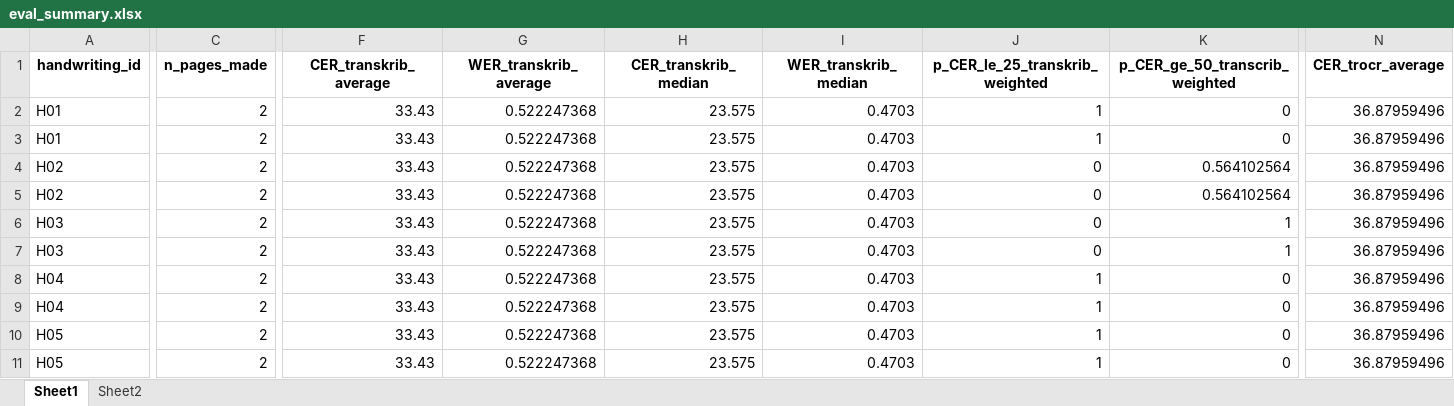
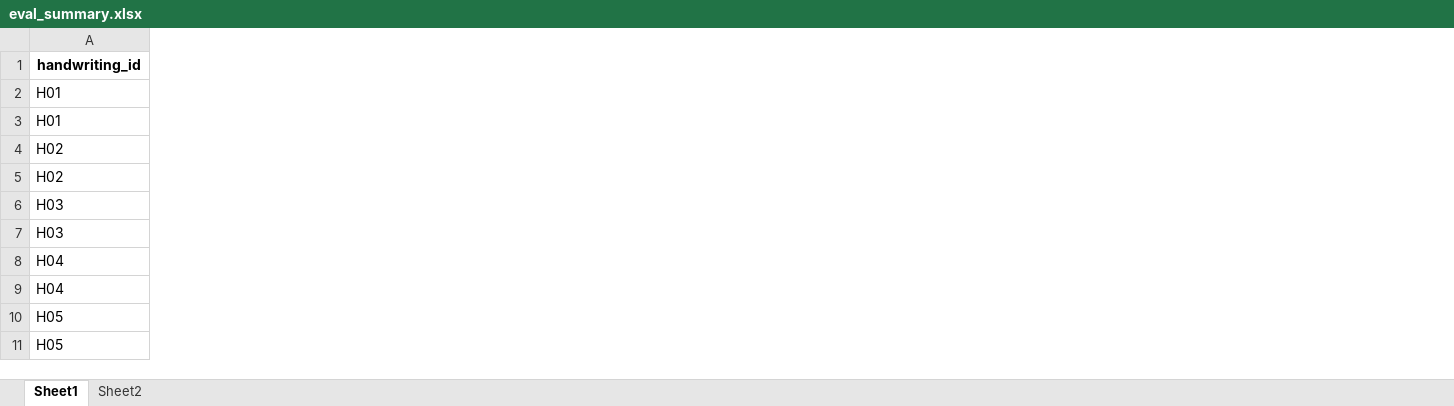
Before and after one commit to eugeniavd/magic_tagger, an Excel workbook: docs/htr/eval_summary.xlsx, sheet Sheet1, drawn as a sheet; only a part is shown, gaps mark what is left out; values as stored, in another font and other column widths than the file's, no borders; the diff covers the shown part only; the diff names each change by its address in the sheet, - before the commit and + after, or states it on an @@ line.

```diff
--- a/docs/htr/eval_summary.xlsx (sheet Sheet1)
+++ b/docs/htr/eval_summary.xlsx (sheet Sheet1)
@@ column C (n_pages_made) hidden, rows 2-11: all 2 @@
@@ column F (CER_transkrib_average) hidden, rows 2-11: all 33.43 @@
@@ column G (WER_transkrib_average) hidden, rows 2-11: all 0.522247368 @@
@@ column H (CER_transkrib_median) hidden, rows 2-11: all 23.575 @@
@@ column I (WER_transkrib_median) hidden, rows 2-11: all 0.4703 @@
@@ column J (p_CER_le_25_transkrib_weighted) hidden, rows 2-11: 1 | 1 | 0 | 0 | 0 | 0 | 1 | 1 | 1 | 1 @@
@@ column K (p_CER_ge_50_transcrib_weighted) hidden, rows 2-11: 0 | 0 | 0.564102564 | 0.564102564 | 1 | 1 | 0 | 0 | 0 | 0 @@
@@ column N (CER_trocr_average) hidden, rows 2-11: all 36.87959496 @@
```
Also changed, not shown: 6 removed columns elsewhere in this sheet, data/index/corpus_a_index.xlsx, docs/htr/golden_truth.xlsx, 31 other files.
